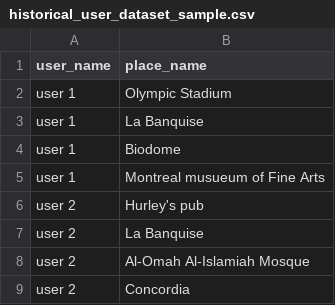
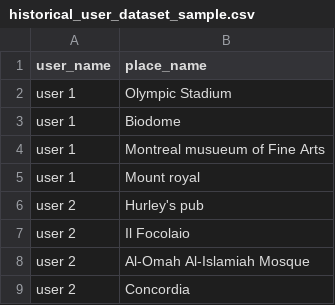
Before and after one commit to mattmazzone/engr-490, a CSV file: recommender_system/historical_user_dataset_sample.csv, drawn as a sheet.

```diff
--- a/recommender_system/historical_user_dataset_sample.csv
+++ b/recommender_system/historical_user_dataset_sample.csv
@@ -2,7 +2,7 @@ user_name,place_name
 user 1,Olympic Stadium
-user 1,La Banquise
 user 1,Biodome
 user 1,Montreal musueum of Fine Arts
+user 1,Mount royal
 user 2,Hurley's pub
-user 2,La Banquise
+user 2,Il Focolaio
 user 2,Al-Omah Al-Islamiah Mosque
```
Also changed, not shown: recommender_system/places_dataset_sample.csv, 1 other file.
